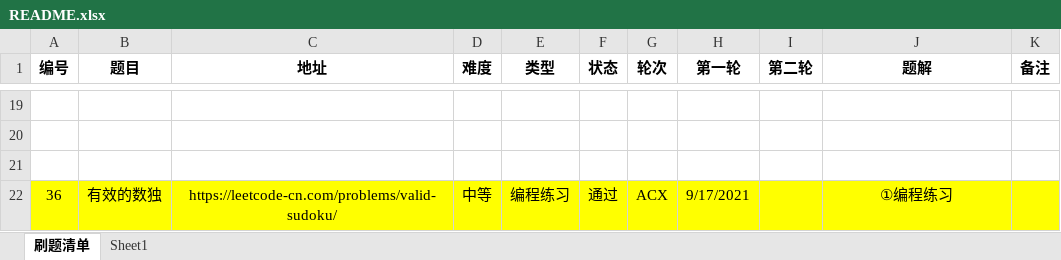
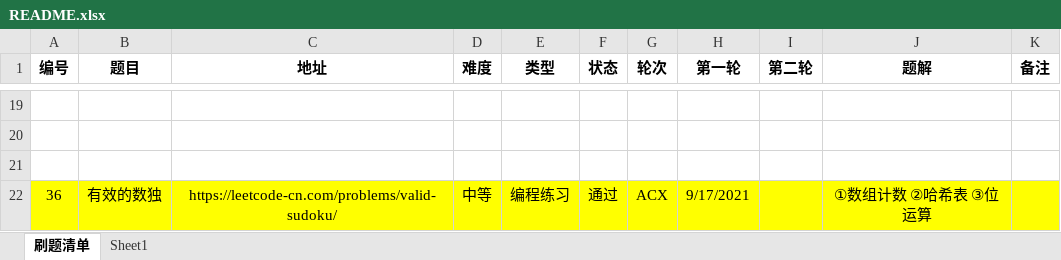
Before and after one commit to moonspiritacm/JAcm-Leetcode, an Excel workbook: README.xlsx, sheet 刷题清单, drawn as a sheet; only a part is shown, gaps mark what is left out; values as stored, in another font and other column widths than the file's, no borders; the diff names each change by its address in the sheet, - before the commit and + after, or states it on an @@ line.

```diff
--- a/README.xlsx (sheet 刷题清单)
+++ b/README.xlsx (sheet 刷题清单)
-J22 (题解): ①编程练习
+J22 (题解): ①数组计数 ②哈希表 ③位运算
```
Also changed, not shown: 2 other files.
